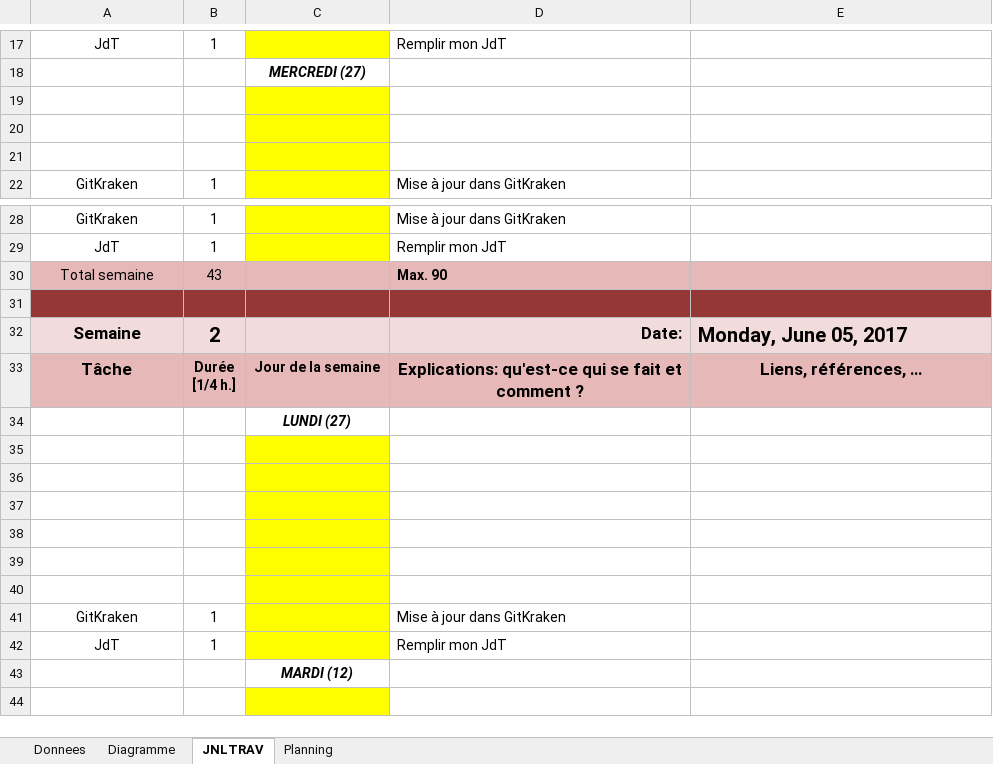
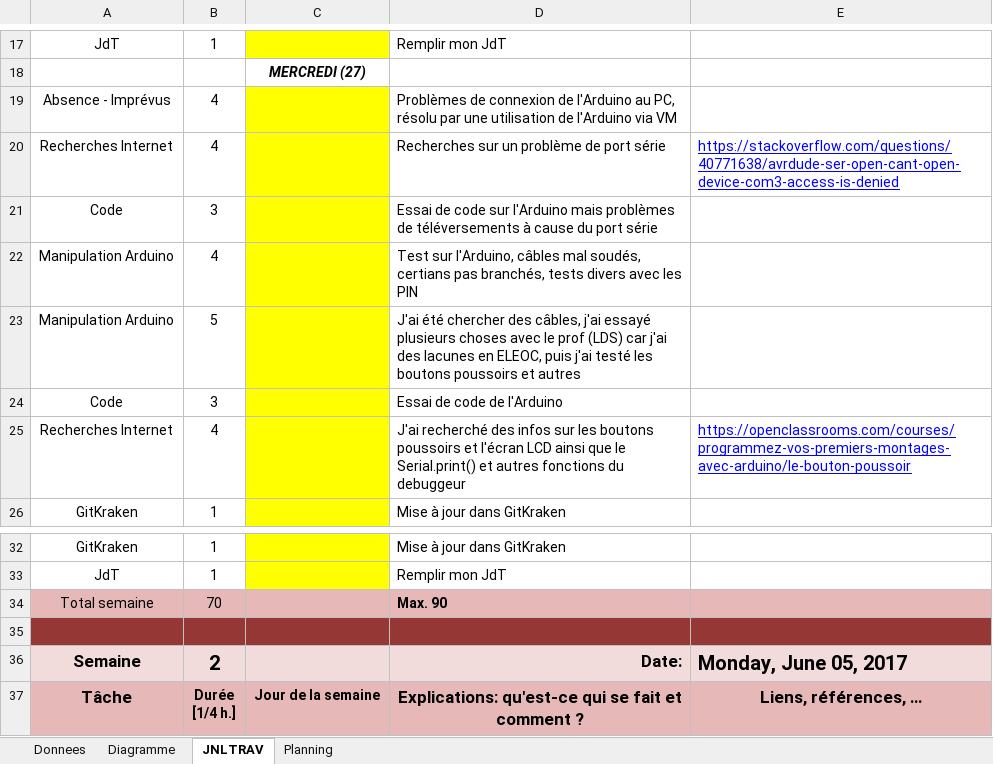
Before and after one commit to shaukaula/DemoMot-cattinbr, an Excel workbook: P-cattinbr-JdT.xlsm, sheet JNLTRAV, drawn as a sheet; only a part is shown, gaps mark what is left out; the shorter side is filled out with more unchanged rows; values as stored, in another font and other column widths than the file's, no borders; charts and pictures not drawn; addresses are those after the commit; the diff names each change by its address in the sheet, - before the commit and + after, or states it on an @@ line.

```diff
--- a/P-cattinbr-JdT.xlsm (sheet JNLTRAV)
+++ b/P-cattinbr-JdT.xlsm (sheet JNLTRAV)
-row 19: (empty)
+row 19: Absence - Imprévus | 4 |  | Problèmes de connexion de l'Arduino au PC, résolu par une utilisation de l'Arduino via VM
-row 20: (empty)
+row 20: Recherches Internet | 4 |  | Recherches sur un problème de port série | https://stackoverflow.com/questions/40771638/avrdude-ser-open-cant-open-device-com3-access-is-denied
-row 21: (empty)
+row 21: Code | 3 |  | Essai de code sur l'Arduino mais problèmes de téléversements à cause du port série
+row 22: Manipulation Arduino | 4 |  | Test sur l'Arduino, câbles mal soudés, certians pas branchés, tests divers avec les PIN
+row 23: Manipulation Arduino | 5 |  | J'ai été chercher des câbles, j'ai essayé plusieurs choses avec le prof (LDS) car j'ai des lacunes en ELEOC, puis j'ai testé les boutons poussoirs et autres
+row 24: Code | 3 |  | Essai de code de l'Arduino
+row 25: Recherches Internet | 4 |  | J'ai recherché des infos sur les boutons poussoirs et l'écran LCD ainsi que le Serial.print() et autres fonctions du debuggeur | https://openclassrooms.com/courses/programmez-vos-premiers-montages-avec-arduino/le-bouton-poussoir
-B34: 43
+B34: 70
```
Also changed, not shown: charts or pictures, 1 other file.
